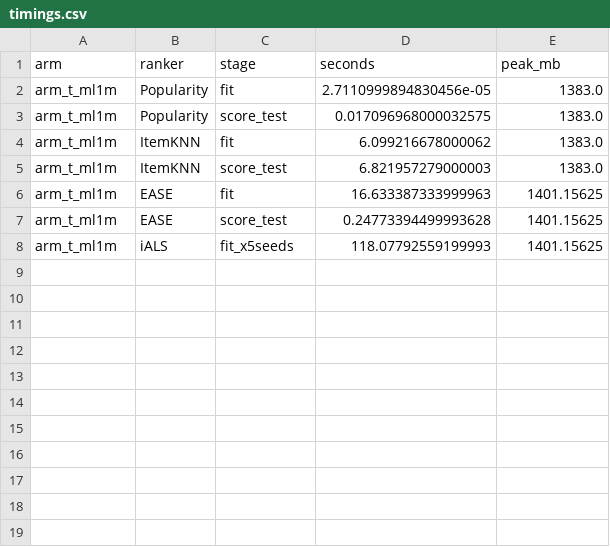
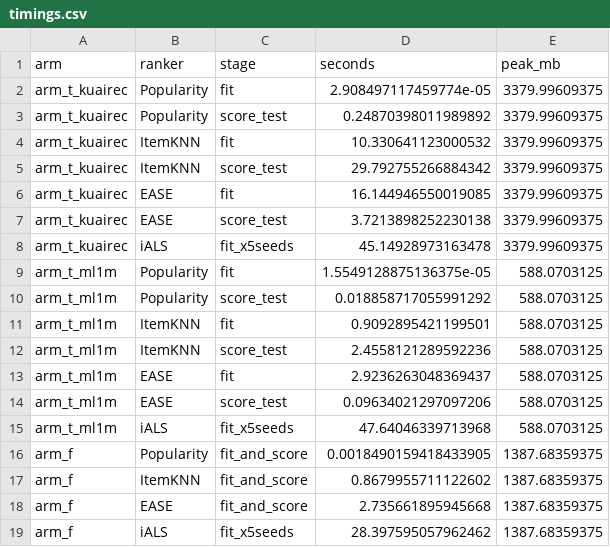
Before and after one commit to JesunAhmadUshno/recommender-evaluation-lab, a CSV file: results/tables/timings.csv, drawn as a sheet.

```diff
--- a/results/tables/timings.csv
+++ b/results/tables/timings.csv
@@ -1,8 +1,19 @@
 arm,ranker,stage,seconds,peak_mb
-arm_t_ml1m,Popularity,fit,2.7110999894830456e-05,1383.0
-arm_t_ml1m,Popularity,score_test,0.017096968000032575,1383.0
-arm_t_ml1m,ItemKNN,fit,6.099216678000062,1383.0
-arm_t_ml1m,ItemKNN,score_test,6.821957279000003,1383.0
-arm_t_ml1m,EASE,fit,16.633387333999963,1401.15625
-arm_t_ml1m,EASE,score_test,0.24773394499993628,1401.15625
-arm_t_ml1m,iALS,fit_x5seeds,118.07792559199993,1401.15625
+arm_t_kuairec,Popularity,fit,2.908497117459774e-05,3379.99609375
+arm_t_kuairec,Popularity,score_test,0.24870398011989892,3379.99609375
+arm_t_kuairec,ItemKNN,fit,10.330641123000532,3379.99609375
+arm_t_kuairec,ItemKNN,score_test,29.792755266884342,3379.99609375
+arm_t_kuairec,EASE,fit,16.144946550019085,3379.99609375
+arm_t_kuairec,EASE,score_test,3.7213898252230138,3379.99609375
+arm_t_kuairec,iALS,fit_x5seeds,45.14928973163478,3379.99609375
+arm_t_ml1m,Popularity,fit,1.5549128875136375e-05,588.0703125
+arm_t_ml1m,Popularity,score_test,0.018858717055991292,588.0703125
+arm_t_ml1m,ItemKNN,fit,0.9092895421199501,588.0703125
+arm_t_ml1m,ItemKNN,score_test,2.4558121289592236,588.0703125
+arm_t_ml1m,EASE,fit,2.9236263048369437,588.0703125
+arm_t_ml1m,EASE,score_test,0.09634021297097206,588.0703125
+arm_t_ml1m,iALS,fit_x5seeds,47.64046339713968,588.0703125
+arm_f,Popularity,fit_and_score,0.0018490159418433905,1387.68359375
+arm_f,ItemKNN,fit_and_score,0.8679955711122602,1387.68359375
+arm_f,EASE,fit_and_score,2.735661895945668,1387.68359375
+arm_f,iALS,fit_x5seeds,28.397595057962462,1387.68359375
```
Also changed, not shown: results/tables/arm_metrics.csv, results/tables/cold_start.csv, 24 other files.
